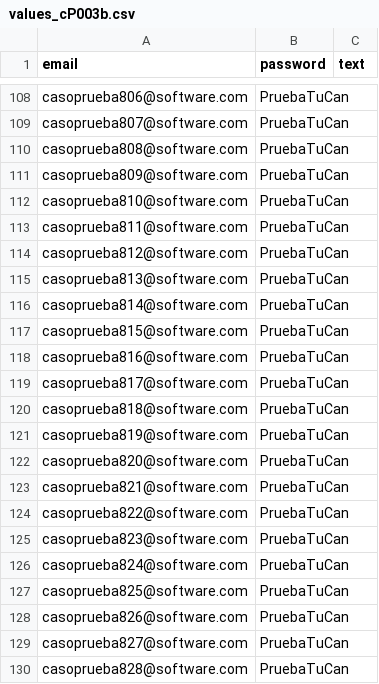
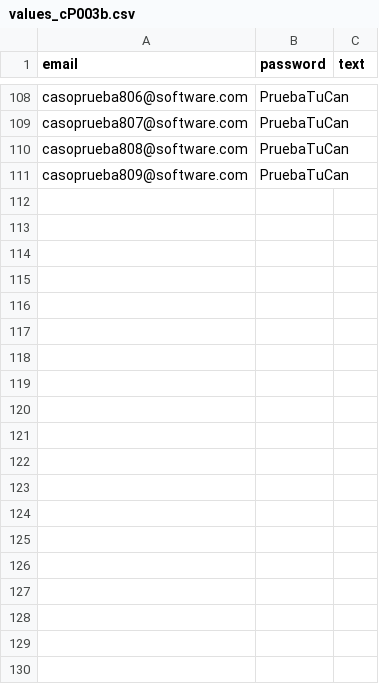
Before and after one commit to MariaFernandaUmbarila/Pruebas-automaticas, a CSV file: values/values_cP003b.csv, drawn as a sheet; only a part is shown, gaps mark what is left out; the diff covers the shown part only; the diff names each change by its address in the sheet, - before the commit and + after, or states it on an @@ line.

```diff
--- a/values/values_cP003b.csv
+++ b/values/values_cP003b.csv
-row 112: casoprueba810@software.com | PruebaTuCan
-row 113: casoprueba811@software.com | PruebaTuCan
-row 114: casoprueba812@software.com | PruebaTuCan
-row 115: casoprueba813@software.com | PruebaTuCan
-row 116: casoprueba814@software.com | PruebaTuCan
-row 117: casoprueba815@software.com | PruebaTuCan
-row 118: casoprueba816@software.com | PruebaTuCan
-row 119: casoprueba817@software.com | PruebaTuCan
-row 120: casoprueba818@software.com | PruebaTuCan
-row 121: casoprueba819@software.com | PruebaTuCan
-row 122: casoprueba820@software.com | PruebaTuCan
-row 123: casoprueba821@software.com | PruebaTuCan
-row 124: casoprueba822@software.com | PruebaTuCan
-row 125: casoprueba823@software.com | PruebaTuCan
-row 126: casoprueba824@software.com | PruebaTuCan
-row 127: casoprueba825@software.com | PruebaTuCan
-row 128: casoprueba826@software.com | PruebaTuCan
-row 129: casoprueba827@software.com | PruebaTuCan
-row 130: casoprueba828@software.com | PruebaTuCan
```
Also changed, not shown: 71 removed rows elsewhere in this file, values/values_cP002b.csv, values/values_cP004a.csv, 20 other files.
